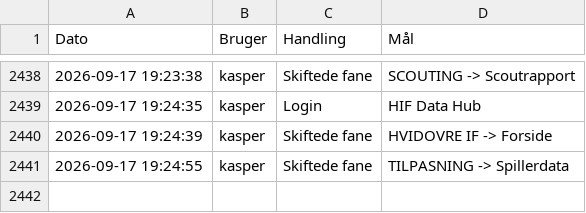
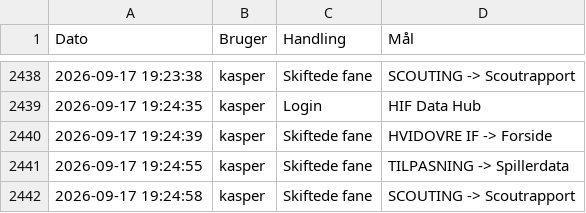
Before and after one commit to kamudinho/HIF-Data, a CSV file: data/action_log.csv, drawn as a sheet; only a part is shown, gaps mark what is left out.

Commit message:
Log update: kasper

```diff
--- a/data/action_log.csv
+++ b/data/action_log.csv
@@ -2441 +2441,2 @@ Dato,Bruger,Handling,Mål
 2026-09-17 19:24:55,kasper,Skiftede fane,TILPASNING -> Spillerdata
+2026-09-17 19:24:58,kasper,Skiftede fane,SCOUTING -> Scoutrapport
```
